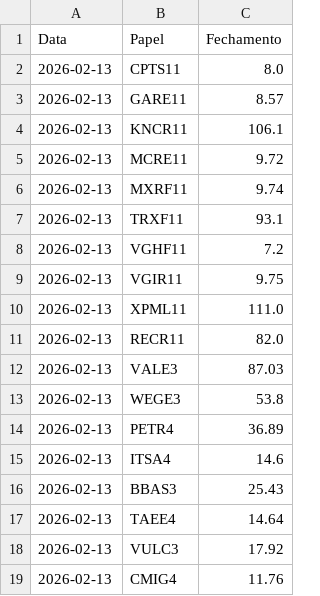
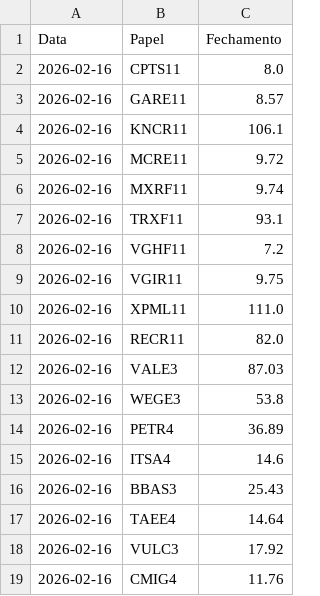
Before and after one commit to dgmalvares/fechamento-b3, a CSV file: Fechamento_Diario.csv, drawn as a sheet.

```diff
--- a/Fechamento_Diario.csv
+++ b/Fechamento_Diario.csv
@@ -1,19 +1,19 @@
 Data,Papel,Fechamento
-2026-02-13,CPTS11,8.0
-2026-02-13,GARE11,8.57
-2026-02-13,KNCR11,106.1
-2026-02-13,MCRE11,9.72
-2026-02-13,MXRF11,9.74
-2026-02-13,TRXF11,93.1
-2026-02-13,VGHF11,7.2
-2026-02-13,VGIR11,9.75
-2026-02-13,XPML11,111.0
-2026-02-13,RECR11,82.0
-2026-02-13,VALE3,87.03
-2026-02-13,WEGE3,53.8
-2026-02-13,PETR4,36.89
-2026-02-13,ITSA4,14.6
-2026-02-13,BBAS3,25.43
-2026-02-13,TAEE4,14.64
-2026-02-13,VULC3,17.92
-2026-02-13,CMIG4,11.76
+2026-02-16,CPTS11,8.0
+2026-02-16,GARE11,8.57
+2026-02-16,KNCR11,106.1
+2026-02-16,MCRE11,9.72
+2026-02-16,MXRF11,9.74
+2026-02-16,TRXF11,93.1
+2026-02-16,VGHF11,7.2
+2026-02-16,VGIR11,9.75
+2026-02-16,XPML11,111.0
+2026-02-16,RECR11,82.0
+2026-02-16,VALE3,87.03
+2026-02-16,WEGE3,53.8
+2026-02-16,PETR4,36.89
+2026-02-16,ITSA4,14.6
+2026-02-16,BBAS3,25.43
+2026-02-16,TAEE4,14.64
+2026-02-16,VULC3,17.92
+2026-02-16,CMIG4,11.76
```
